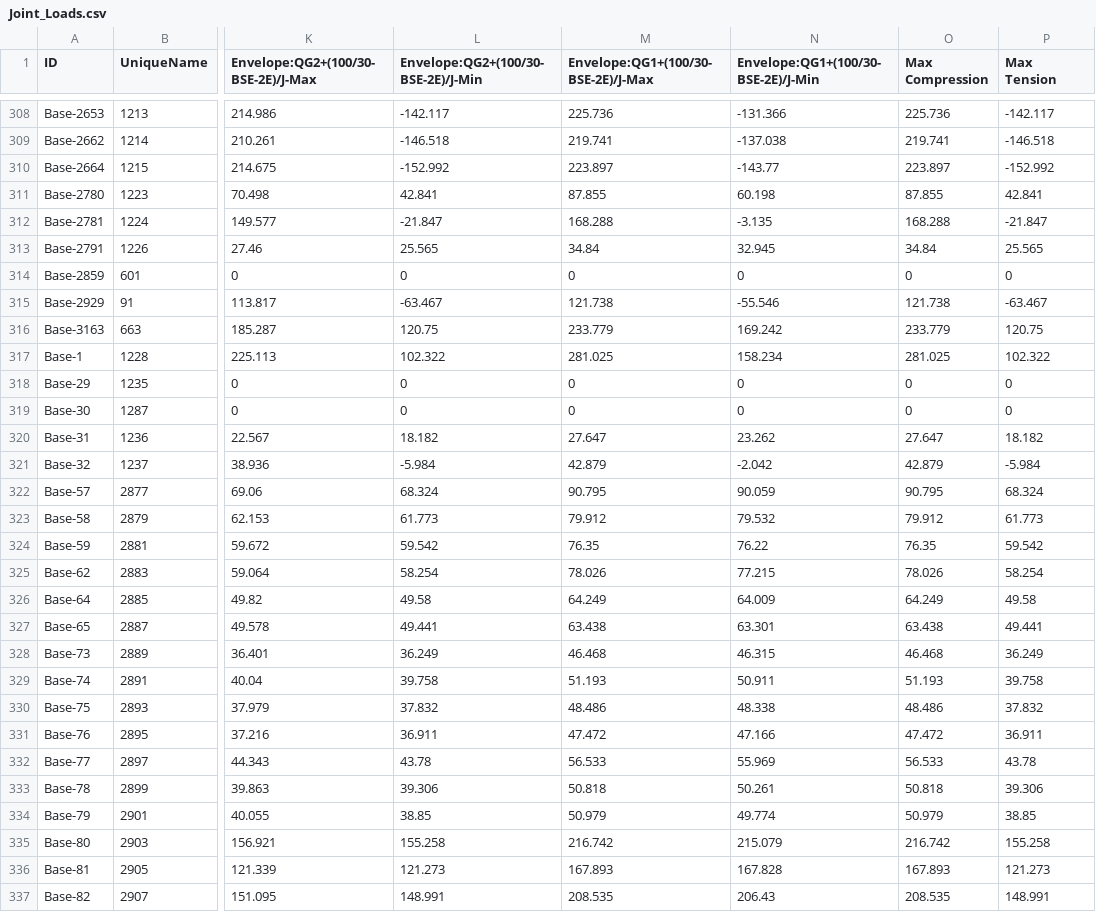
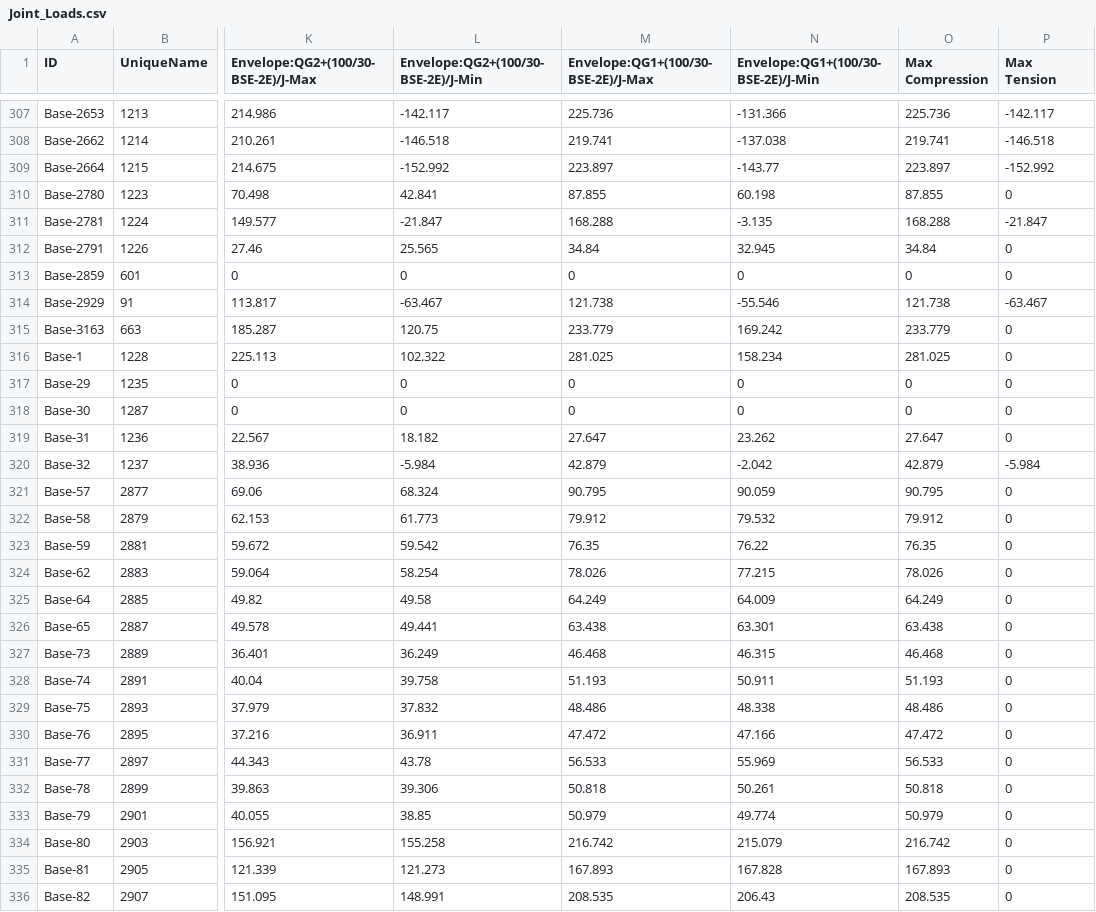
Before and after one commit to allen-ml/ML-Data, a CSV file: Joint_Loads.csv, drawn as a sheet; only a part is shown, gaps mark what is left out; addresses are those after the commit; the diff covers the shown part only; the diff names each change by its address in the sheet, - before the commit and + after, or states it on an @@ line.

Commit message:
Add files via upload

```diff
--- a/Joint_Loads.csv
+++ b/Joint_Loads.csv
-P310 (Max Tension): 42.841
+P310 (Max Tension): 0
-P312 (Max Tension): 25.565
+P312 (Max Tension): 0
-P315 (Max Tension): 120.75
+P315 (Max Tension): 0
-P316 (Max Tension): 102.322
+P316 (Max Tension): 0
-P319 (Max Tension): 18.182
+P319 (Max Tension): 0
-P321 (Max Tension): 68.324
+P321 (Max Tension): 0
-P322 (Max Tension): 61.773
+P322 (Max Tension): 0
-P323 (Max Tension): 59.542
+P323 (Max Tension): 0
-P324 (Max Tension): 58.254
+P324 (Max Tension): 0
-P325 (Max Tension): 49.58
+P325 (Max Tension): 0
-P326 (Max Tension): 49.441
+P326 (Max Tension): 0
-P327 (Max Tension): 36.249
+P327 (Max Tension): 0
-P328 (Max Tension): 39.758
+P328 (Max Tension): 0
-P329 (Max Tension): 37.832
+P329 (Max Tension): 0
-P330 (Max Tension): 36.911
+P330 (Max Tension): 0
-P331 (Max Tension): 43.78
+P331 (Max Tension): 0
-P332 (Max Tension): 39.306
+P332 (Max Tension): 0
-P333 (Max Tension): 38.85
+P333 (Max Tension): 0
-P334 (Max Tension): 155.258
+P334 (Max Tension): 0
-P335 (Max Tension): 121.273
+P335 (Max Tension): 0
-P336 (Max Tension): 148.991
+P336 (Max Tension): 0
```
Also changed, not shown: 1 removed row and 148 edited cells elsewhere in this file.
